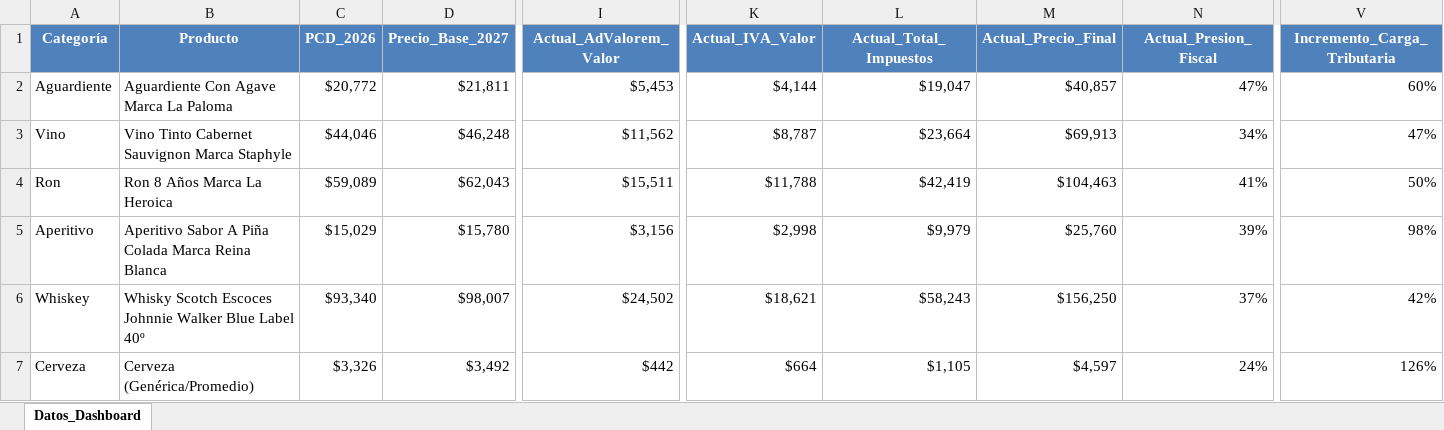
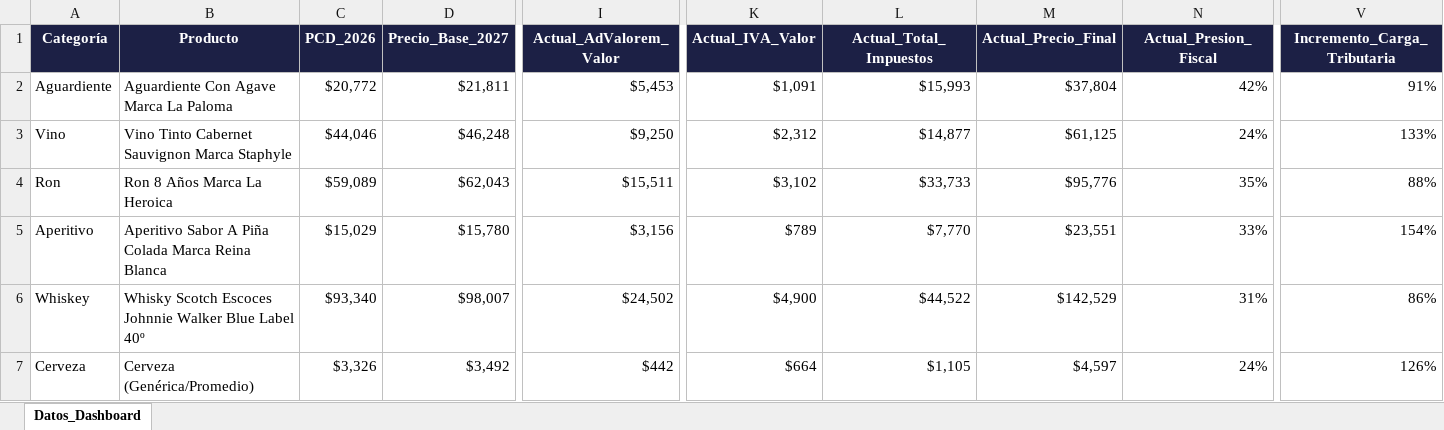
Before and after one commit to Karen1085/PL-Rescate-econ-ico, an Excel workbook: Base_Datos_Tributaria_Licores.xlsx, sheet Datos_Dashboard, drawn as a sheet; only a part is shown, gaps mark what is left out; values as stored, in another font and other column widths than the file's, no borders; the diff covers the shown part only; the diff names each change by its address in the sheet, - before the commit and + after, or states it on an @@ line.

Commit message:
Add files via upload

```diff
--- a/Base_Datos_Tributaria_Licores.xlsx (sheet Datos_Dashboard)
+++ b/Base_Datos_Tributaria_Licores.xlsx (sheet Datos_Dashboard)
-A1:V1 fill: #4F81BD
+A1:V1 fill: #1C2045
-K2 (Actual_IVA_Valor): $4,144
+K2 (Actual_IVA_Valor): $1,091
-L2 (Actual_Total_Impuestos): $19,047
+L2 (Actual_Total_Impuestos): $15,993
-M2 (Actual_Precio_Final): $40,857
+M2 (Actual_Precio_Final): $37,804
-N2 (Actual_Presion_Fiscal): 47%
+N2 (Actual_Presion_Fiscal): 42%
-V2 (Incremento_Carga_Tributaria): 60%
+V2 (Incremento_Carga_Tributaria): 91%
-I3 (Actual_AdValorem_Valor): $11,562
+I3 (Actual_AdValorem_Valor): $9,250
-K3 (Actual_IVA_Valor): $8,787
+K3 (Actual_IVA_Valor): $2,312
-L3 (Actual_Total_Impuestos): $23,664
+L3 (Actual_Total_Impuestos): $14,877
-M3 (Actual_Precio_Final): $69,913
+M3 (Actual_Precio_Final): $61,125
-N3 (Actual_Presion_Fiscal): 34%
+N3 (Actual_Presion_Fiscal): 24%
-V3 (Incremento_Carga_Tributaria): 47%
+V3 (Incremento_Carga_Tributaria): 133%
-K4 (Actual_IVA_Valor): $11,788
+K4 (Actual_IVA_Valor): $3,102
-L4 (Actual_Total_Impuestos): $42,419
+L4 (Actual_Total_Impuestos): $33,733
-M4 (Actual_Precio_Final): $104,463
+M4 (Actual_Precio_Final): $95,776
-N4 (Actual_Presion_Fiscal): 41%
+N4 (Actual_Presion_Fiscal): 35%
-V4 (Incremento_Carga_Tributaria): 50%
+V4 (Incremento_Carga_Tributaria): 88%
-K5 (Actual_IVA_Valor): $2,998
+K5 (Actual_IVA_Valor): $789
-L5 (Actual_Total_Impuestos): $9,979
+L5 (Actual_Total_Impuestos): $7,770
-M5 (Actual_Precio_Final): $25,760
+M5 (Actual_Precio_Final): $23,551
-N5 (Actual_Presion_Fiscal): 39%
+N5 (Actual_Presion_Fiscal): 33%
-V5 (Incremento_Carga_Tributaria): 98%
+V5 (Incremento_Carga_Tributaria): 154%
-K6 (Actual_IVA_Valor): $18,621
+K6 (Actual_IVA_Valor): $4,900
-L6 (Actual_Total_Impuestos): $58,243
+L6 (Actual_Total_Impuestos): $44,522
-M6 (Actual_Precio_Final): $156,250
+M6 (Actual_Precio_Final): $142,529
-N6 (Actual_Presion_Fiscal): 37%
+N6 (Actual_Presion_Fiscal): 31%
-V6 (Incremento_Carga_Tributaria): 42%
+V6 (Incremento_Carga_Tributaria): 86%
```
Also changed, not shown: cell formats elsewhere in this sheet.
